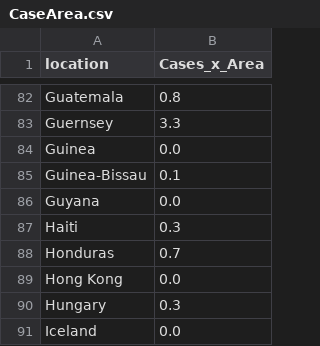
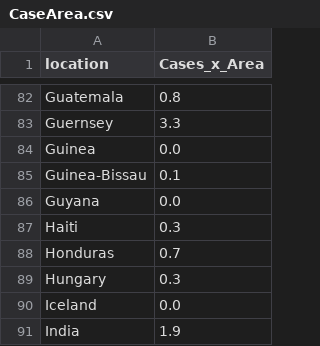
Before and after one commit to cfokane/UCD, a CSV file: Colm_OKane_UCD_Project/CaseArea.csv, drawn as a sheet; only a part is shown, gaps mark what is left out; the shorter side is filled out with more unchanged rows; the diff names each change by its address in the sheet, - before the commit and + after, or states it on an @@ line.

```diff
--- a/Colm_OKane_UCD_Project/CaseArea.csv
+++ b/Colm_OKane_UCD_Project/CaseArea.csv
-row 89: Hong Kong | 0.0
```
Also changed, not shown: 3 other files.
